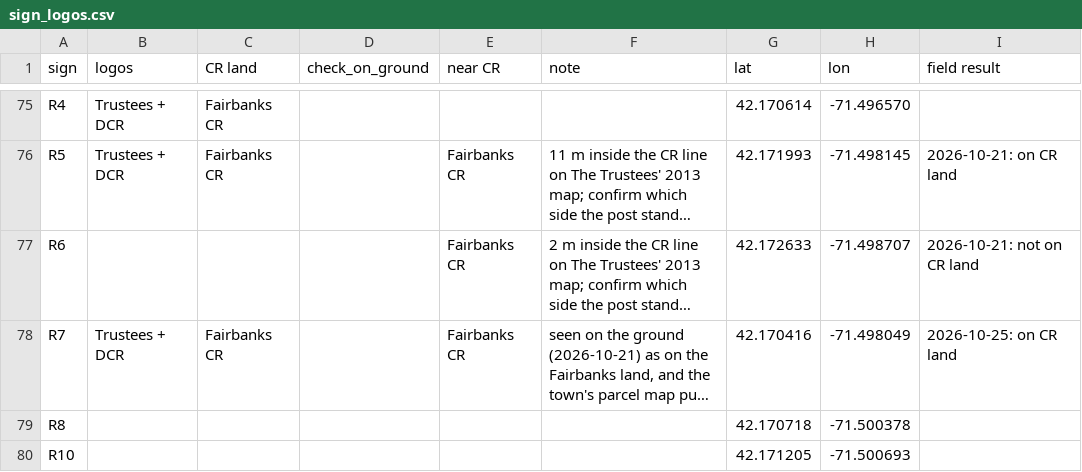
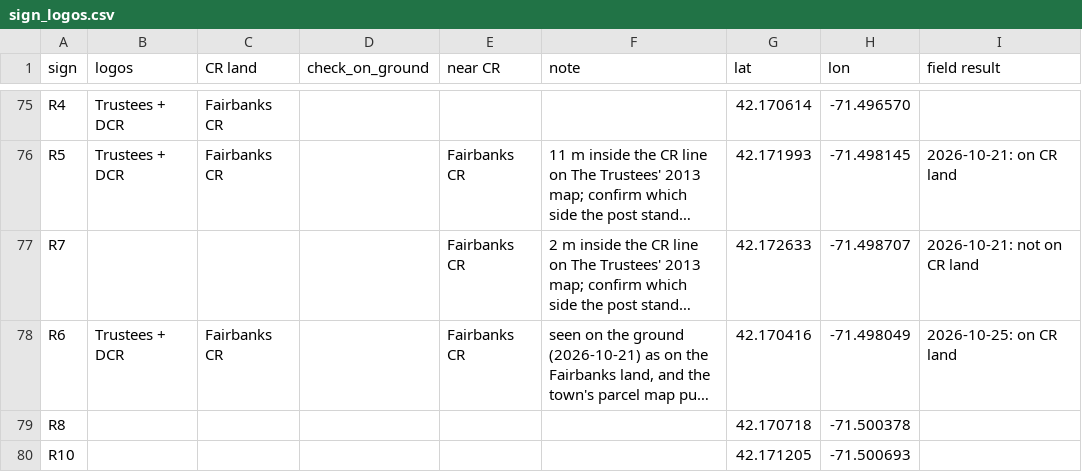
Before and after one commit to tendiamonds/Quinobequin, a CSV file: sign_logos.csv, drawn as a sheet; only a part is shown, gaps mark what is left out; long unchanged cells end in …; the diff covers the shown part only; the diff names each change by its address in the sheet, - before the commit and + after, or states it on an @@ line.

```diff
--- a/sign_logos.csv
+++ b/sign_logos.csv
-A77 (sign): R6
+A77 (sign): R7
-A78 (sign): R7
+A78 (sign): R6
```
Also changed, not shown: 18 edited cells elsewhere in this file, 13 other files.
